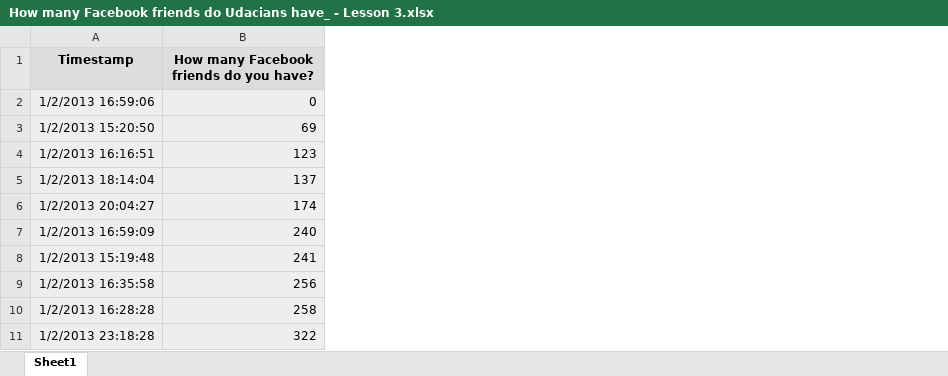
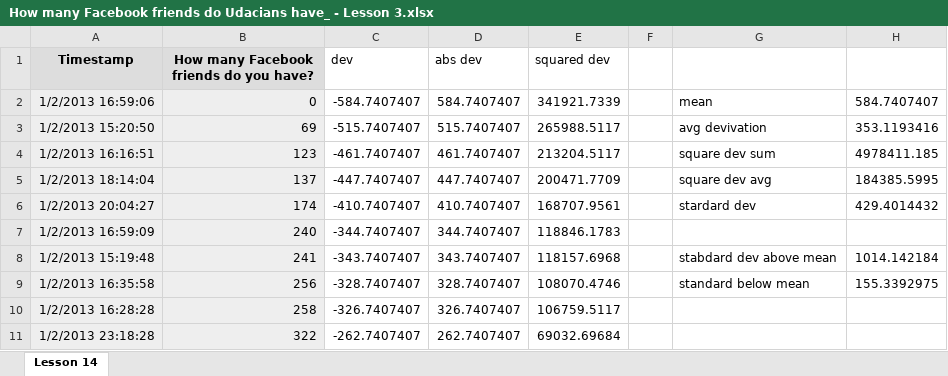
Before and after one commit to antonettelewin/Bertelsmann-DataScience-Phase1, an Excel workbook: How many Facebook friends do Udacians have_ - Lesson 3.xlsx, sheet Lesson 14, drawn as a sheet; only a part is shown; values as stored, in another font and other column widths than the file's, no borders; charts and pictures not drawn; the diff names each change by its address in the sheet, - before the commit and + after, or states it on an @@ line.

```diff
--- a/How many Facebook friends do Udacians have_ - Lesson 3.xlsx (sheet Lesson 14)
+++ b/How many Facebook friends do Udacians have_ - Lesson 3.xlsx (sheet Lesson 14)
-sheet tab: Sheet1
+sheet tab: Lesson 14
+column C (dev), rows 2-11: -584.7407407 | -515.7407407 | -461.7407407 | -447.7407407 | -410.7407407 | -344.7407407 | -343.7407407 | -328.7407407 | -326.7407407 | -262.7407407
+column D (abs dev), rows 2-11: 584.7407407 | 515.7407407 | 461.7407407 | 447.7407407 | 410.7407407 | 344.7407407 | 343.7407407 | 328.7407407 | 326.7407407 | 262.7407407
+column E (squared dev), rows 2-11: 341921.7339 | 265988.5117 | 213204.5117 | 200471.7709 | 168707.9561 | 118846.1783 | 118157.6968 | 108070.4746 | 106759.5117 | 69032.69684
+column F, empty
+column G, rows 2-9: mean | avg devivation | square dev sum | square dev avg | stardard dev |  | stabdard dev above mean | standard below mean
+column H, rows 2-9: 584.7407407 | 353.1193416 | 4978411.185 | 184385.5995 | 429.4014432 |  | 1014.142184 | 155.3392975
```
Also changed, not shown: Sample Memory Scores - PS3, PS4.xlsx.
